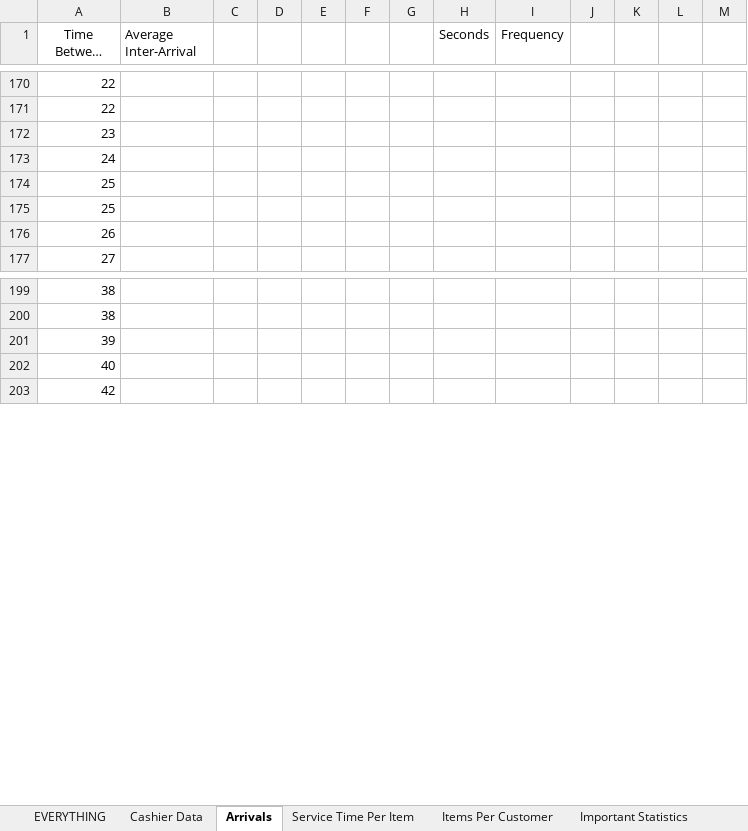
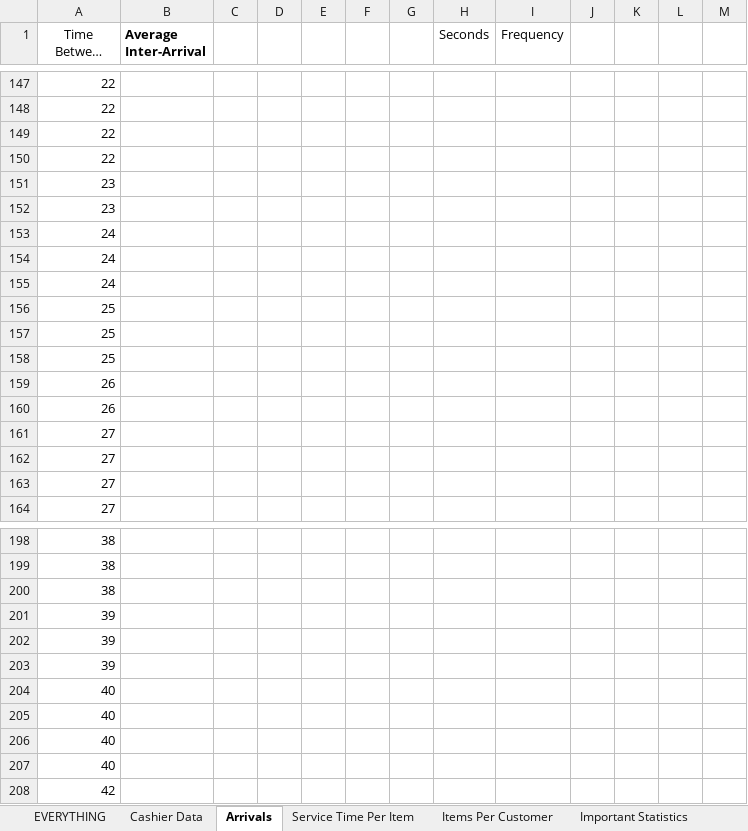
Before and after one commit to adn17/CS1538-Final-Project-Giant-Eagle, an Excel workbook: Giant Eagle Data Stuff.xlsx, sheet Arrivals, drawn as a sheet; only a part is shown, gaps mark what is left out; long unchanged cells end in …; values as stored, in another font and other column widths than the file's, no borders; charts and pictures not drawn; the diff covers the shown part only; the diff names each change by its address in the sheet, - before the commit and + after, or states it on an @@ line.

```diff
--- a/Giant Eagle Data Stuff.xlsx (sheet Arrivals)
+++ b/Giant Eagle Data Stuff.xlsx (sheet Arrivals)
-B1 bold: off
+B1 bold: on
+row 149: 22
+row 150: 22
+row 152: 23
+row 153: 24
+row 154: 24
+row 158: 25
+row 160: 26
+row 161: 27
+row 162: 27
+row 163: 27
+row 200: 38
+row 202: 39
+row 203: 39
+row 204: 40
+row 205: 40
+row 206: 40
```
Also changed, not shown: other rows of this sheet, sheet EVERYTHING, formulas that keep their value, charts or pictures.
